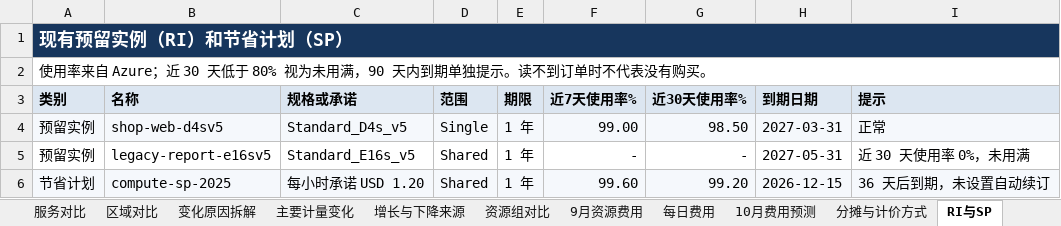
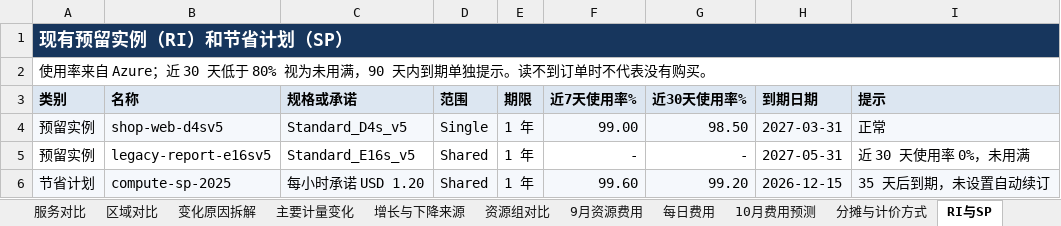
Before and after one commit to linkinchow/azure-inspection, an Excel workbook: examples/sample-output/Contoso_Azure巡检报告_2026年10月/01_9月月度成本巡检报告.xlsx, sheet RI与SP, drawn as a sheet; values as stored, in another font and other column widths than the file's, no borders; the diff names each change by its address in the sheet, - before the commit and + after, or states it on an @@ line.

```diff
--- a/examples/sample-output/Contoso_Azure巡检报告_2026年10月/01_9月月度成本巡检报告.xlsx (sheet RI与SP)
+++ b/examples/sample-output/Contoso_Azure巡检报告_2026年10月/01_9月月度成本巡检报告.xlsx (sheet RI与SP)
-I6 (提示): 36 天后到期，未设置自动续订
+I6 (提示): 35 天后到期，未设置自动续订
```
Also changed, not shown: sheet 月度总览, sheet 10月费用预测, sheet 数据覆盖与说明, charts or pictures, examples/sample-output/Contoso_Azure巡检报告_2026年10月/02_虚拟机利用率与规格优化.xlsx, examples/sample-output/Contoso_Azure巡检报告_2026年10月/03_可靠性与安全巡检问题清单.xlsx, 12 other files.
